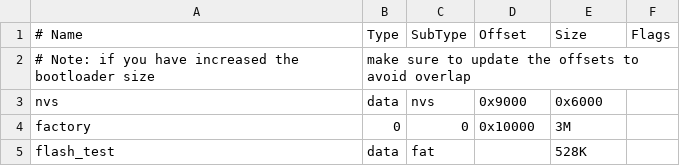
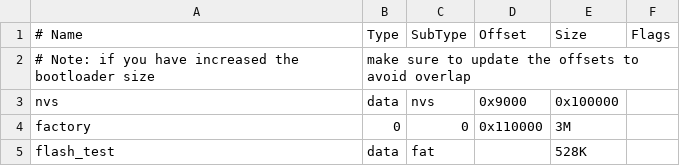
Before and after one commit to fboundy/gagguino2, a CSV file: firmware/display/partitions.csv, drawn as a sheet.

```diff
--- a/firmware/display/partitions.csv
+++ b/firmware/display/partitions.csv
@@ -2,4 +2,4 @@
 # Note: if you have increased the bootloader size, make sure to update the offsets to avoid overlap,,,,
-nvs,        data, nvs,      0x9000,  0x6000,
-factory,0,0,        0x10000, 3M,
+nvs,        data, nvs,      0x9000,  0x100000,
+factory,0,0,        0x110000, 3M,
 flash_test, data, fat,      ,        528K,
```
Also changed, not shown: 2 other files.
